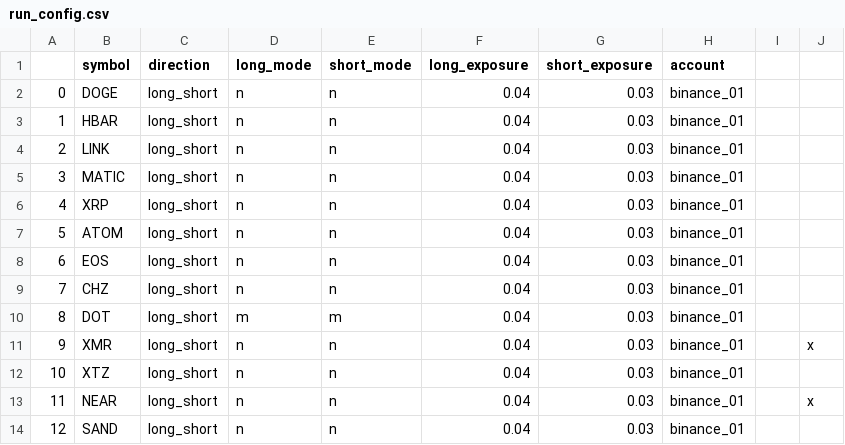
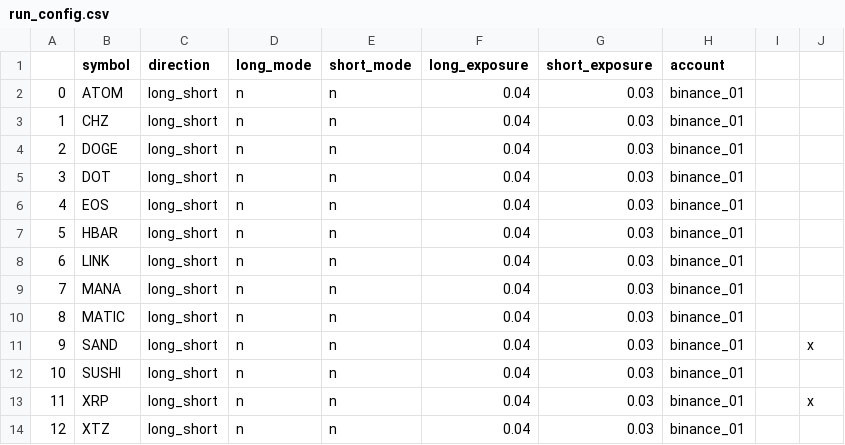
Before and after one commit to shroukkhan/passivbot, a CSV file: run_config.csv, drawn as a sheet.

```diff
--- a/run_config.csv
+++ b/run_config.csv
@@ -1,14 +1,14 @@
 ,symbol,direction,long_mode,short_mode,long_exposure,short_exposure,account,,
-0,DOGE,long_short,n,n,0.04,0.03,binance_01,,
-1,HBAR,long_short,n,n,0.04,0.03,binance_01,,
-2,LINK,long_short,n,n,0.04,0.03,binance_01,,
-3,MATIC,long_short,n,n,0.04,0.03,binance_01,,
-4,XRP,long_short,n,n,0.04,0.03,binance_01,,
-5,ATOM,long_short,n,n,0.04,0.03,binance_01,,
-6,EOS,long_short,n,n,0.04,0.03,binance_01,,
-7,CHZ,long_short,n,n,0.04,0.03,binance_01,,
-8,DOT,long_short,m,m,0.04,0.03,binance_01,,
-9,XMR,long_short,n,n,0.04,0.03,binance_01,,x
-10,XTZ,long_short,n,n,0.04,0.03,binance_01,,
-11,NEAR,long_short,n,n,0.04,0.03,binance_01,,x
-12,SAND,long_short,n,n,0.04,0.03,binance_01,,
+0,ATOM,long_short,n,n,0.04,0.03,binance_01,,
+1,CHZ,long_short,n,n,0.04,0.03,binance_01,,
+2,DOGE,long_short,n,n,0.04,0.03,binance_01,,
+3,DOT,long_short,n,n,0.04,0.03,binance_01,,
+4,EOS,long_short,n,n,0.04,0.03,binance_01,,
+5,HBAR,long_short,n,n,0.04,0.03,binance_01,,
+6,LINK,long_short,n,n,0.04,0.03,binance_01,,
+7,MANA,long_short,n,n,0.04,0.03,binance_01,,
+8,MATIC,long_short,n,n,0.04,0.03,binance_01,,
+9,SAND,long_short,n,n,0.04,0.03,binance_01,,x
+10,SUSHI,long_short,n,n,0.04,0.03,binance_01,,
+11,XRP,long_short,n,n,0.04,0.03,binance_01,,x
+12,XTZ,long_short,n,n,0.04,0.03,binance_01,,
```
Also changed, not shown: 32 other files.
